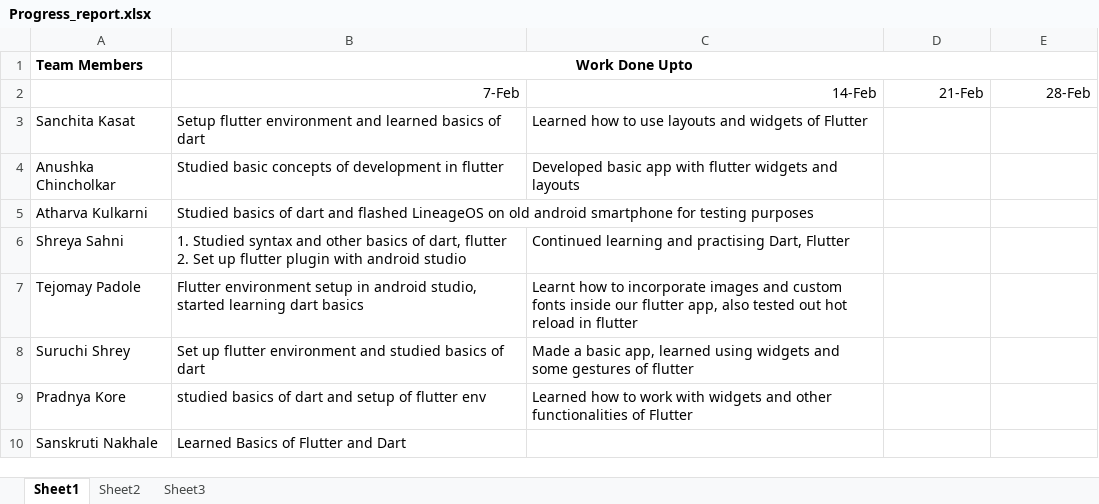
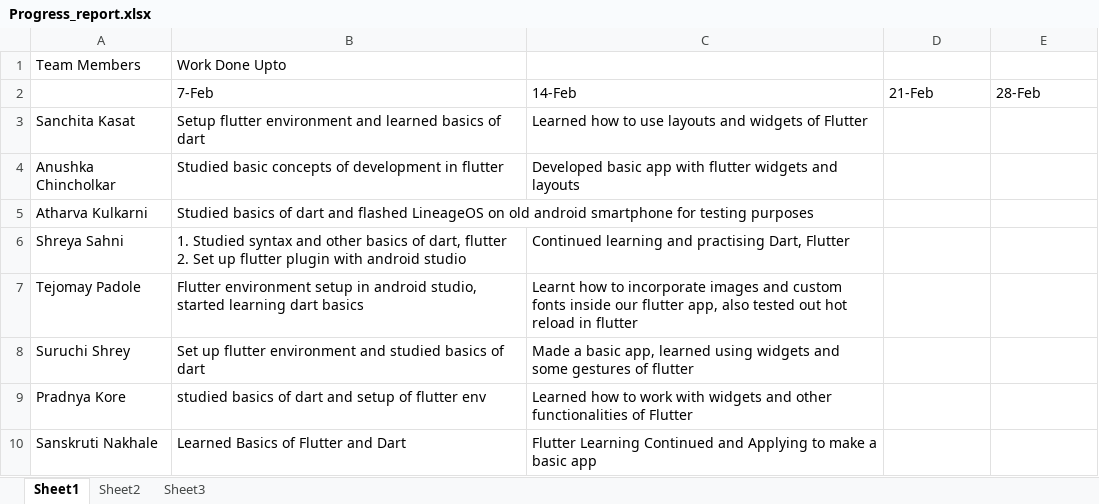
Before and after one commit to Sanchita0500/Racket-Shuttle_Tracker, an Excel workbook: Progress_report.xlsx, sheet Sheet1, drawn as a sheet; values as stored, in another font and other column widths than the file's, no borders; the diff names each change by its address in the sheet, - before the commit and + after, or states it on an @@ line.

Commit message:
Update Progress_report.xlsx

```diff
--- a/Progress_report.xlsx (sheet Sheet1)
+++ b/Progress_report.xlsx (sheet Sheet1)
-A1:B1 bold: on
+A1:B1 bold: off
-B1 alignment: center
+B1 alignment: left
-B1:E1 merged
-B2:E2 alignment: right
+B2:E2 alignment: left
-C10: (empty)
+C10: Flutter Learning Continued and Applying to make a basic app
```
